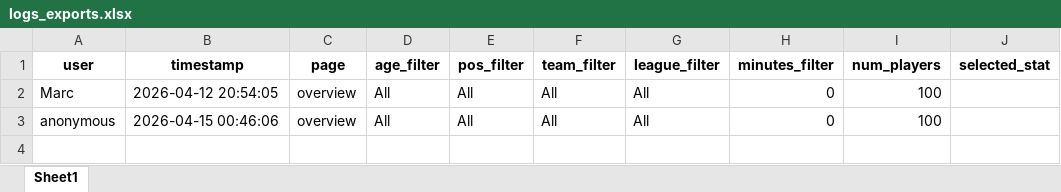
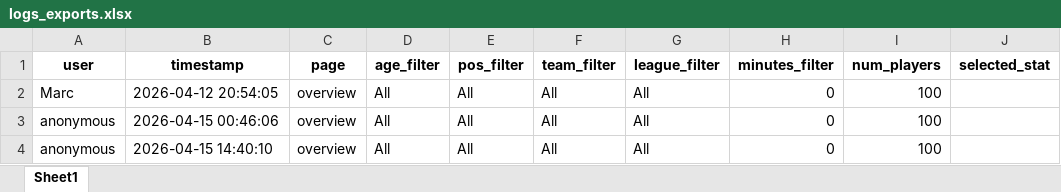
Before and after one commit to Guaje14/TFM_ZIP, an Excel workbook: data/logs_exports.xlsx, sheet Sheet1, drawn as a sheet; values as stored, in another font and other column widths than the file's, no borders; the diff names each change by its address in the sheet, - before the commit and + after, or states it on an @@ line.

```diff
--- a/data/logs_exports.xlsx (sheet Sheet1)
+++ b/data/logs_exports.xlsx (sheet Sheet1)
+row 4: anonymous | 2026-04-15 14:40:10 | overview | All | All | All | All | 0 | 100
```
Also changed, not shown: data/list_players_register.xlsx, data/message_from_users.xlsx, 7 other files.
